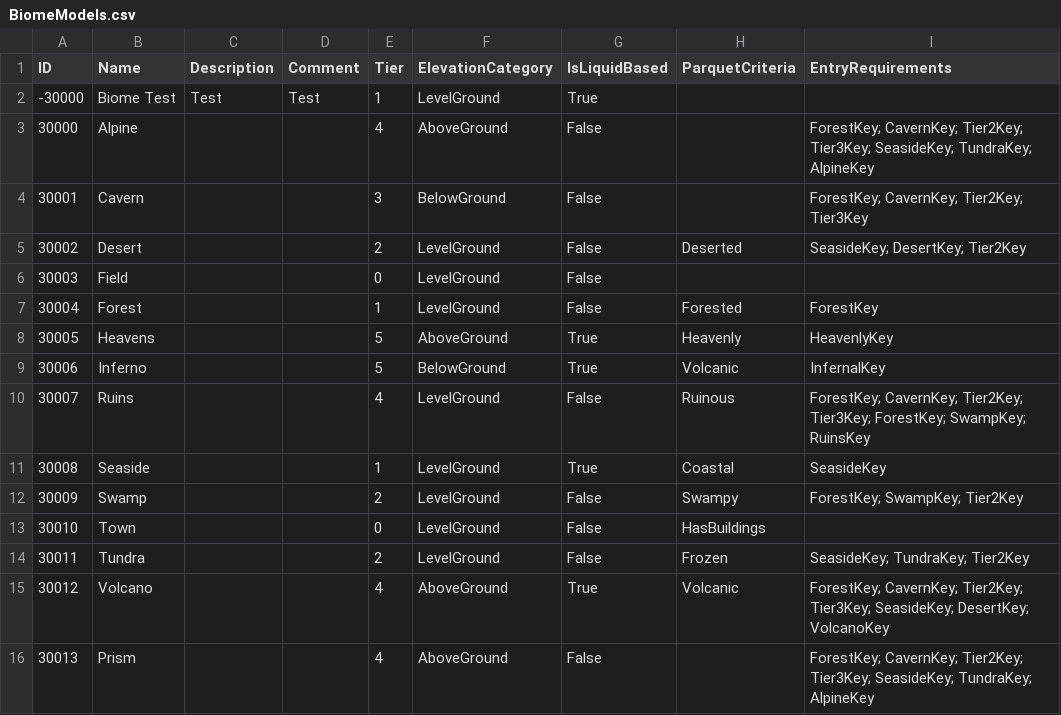
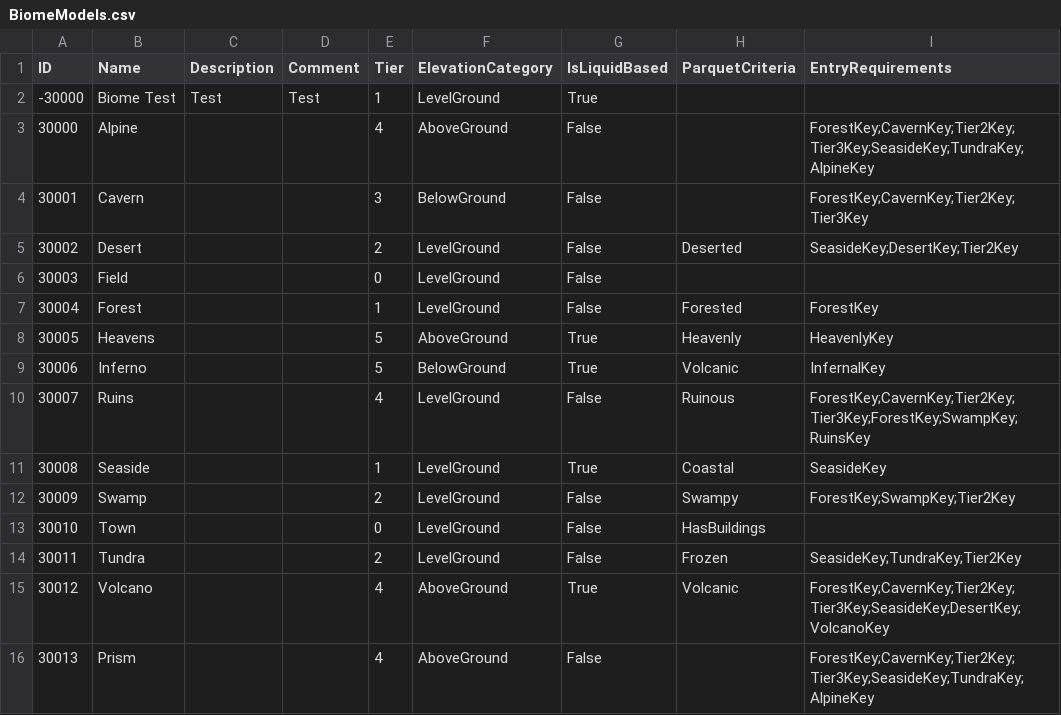
Before and after one commit to mxashlynn/Parquet, a CSV file: Designer/BiomeModels.csv, drawn as a sheet.

Commit message:
Fixes small error in BiomeModel designer file.

```diff
--- a/Designer/BiomeModels.csv
+++ b/Designer/BiomeModels.csv
@@ -2,5 +2,5 @@ ID,Name,Description,Comment,Tier,ElevationCategory,IsLiquidBased,ParquetCriteria
 -30000,Biome Test,Test,Test,1,LevelGround,True,,
-30000,Alpine,,,4,AboveGround,False,,ForestKey; CavernKey; Tier2Key; Tier3Key; SeasideKey; TundraKey; AlpineKey
-30001,Cavern,,,3,BelowGround,False,,ForestKey; CavernKey; Tier2Key; Tier3Key
-30002,Desert,,,2,LevelGround,False,Deserted,SeasideKey; DesertKey; Tier2Key
+30000,Alpine,,,4,AboveGround,False,,ForestKey;CavernKey;Tier2Key;Tier3Key;SeasideKey;TundraKey;AlpineKey
+30001,Cavern,,,3,BelowGround,False,,ForestKey;CavernKey;Tier2Key;Tier3Key
+30002,Desert,,,2,LevelGround,False,Deserted,SeasideKey;DesertKey;Tier2Key
 30003,Field,,,0,LevelGround,False,,
@@ -9,8 +9,8 @@ ID,Name,Description,Comment,Tier,ElevationCategory,IsLiquidBased,ParquetCriteria
 30006,Inferno,,,5,BelowGround,True,Volcanic,InfernalKey
-30007,Ruins,,,4,LevelGround,False,Ruinous,ForestKey; CavernKey; Tier2Key; Tier3Key; ForestKey; SwampKey; RuinsKey
+30007,Ruins,,,4,LevelGround,False,Ruinous,ForestKey;CavernKey;Tier2Key;Tier3Key;ForestKey;SwampKey;RuinsKey
 30008,Seaside,,,1,LevelGround,True,Coastal,SeasideKey
-30009,Swamp,,,2,LevelGround,False,Swampy,ForestKey; SwampKey; Tier2Key
+30009,Swamp,,,2,LevelGround,False,Swampy,ForestKey;SwampKey;Tier2Key
 30010,Town,,,0,LevelGround,False,HasBuildings,
-30011,Tundra,,,2,LevelGround,False,Frozen,SeasideKey; TundraKey; Tier2Key
-30012,Volcano,,,4,AboveGround,True,Volcanic,ForestKey; CavernKey; Tier2Key; Tier3Key; SeasideKey; DesertKey; VolcanoKey
-30013,Prism,,,4,AboveGround,False,,ForestKey; CavernKey; Tier2Key; Tier3Key; SeasideKey; TundraKey; AlpineKey
+30011,Tundra,,,2,LevelGround,False,Frozen,SeasideKey;TundraKey;Tier2Key
+30012,Volcano,,,4,AboveGround,True,Volcanic,ForestKey;CavernKey;Tier2Key;Tier3Key;SeasideKey;DesertKey;VolcanoKey
+30013,Prism,,,4,AboveGround,False,,ForestKey;CavernKey;Tier2Key;Tier3Key;SeasideKey;TundraKey;AlpineKey
```
